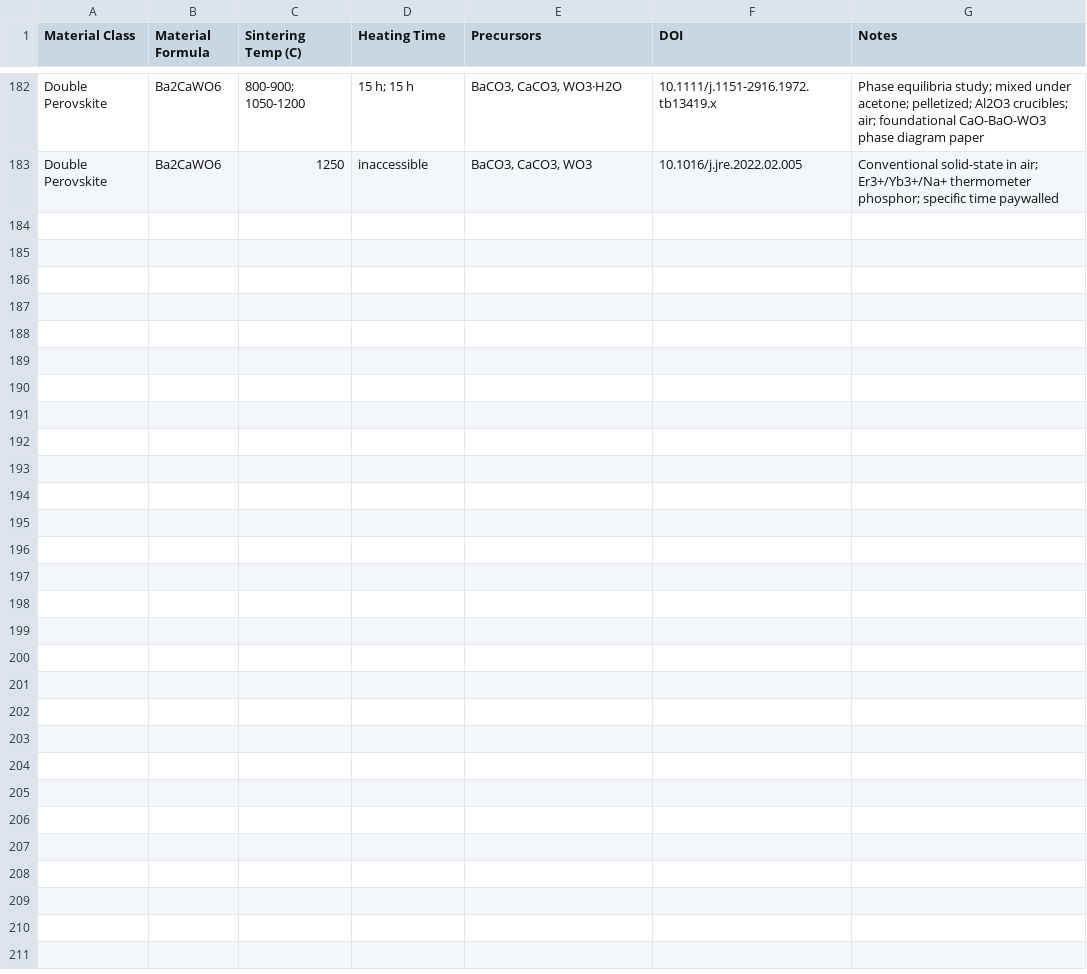
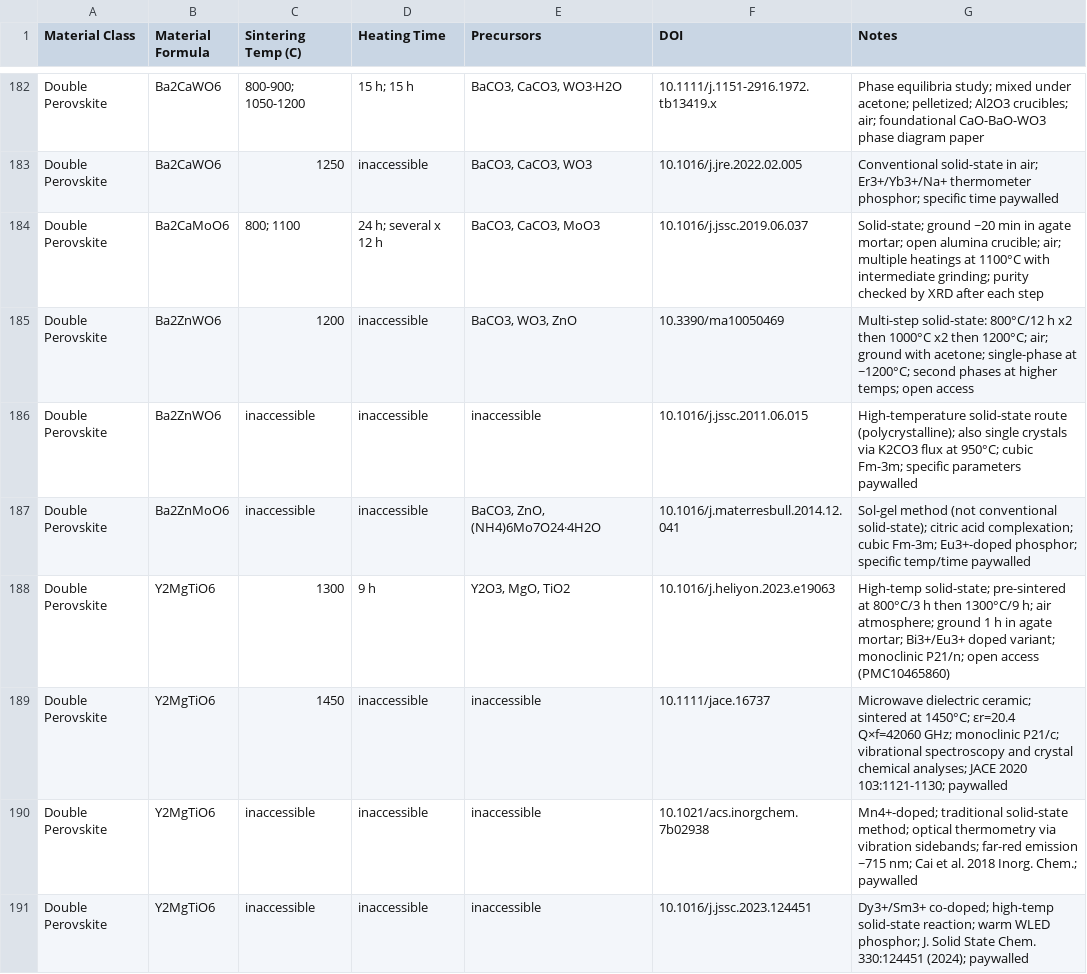
Before and after one commit to ColinBundschu/literature-search, a CSV file: synthesis_recipes.csv, drawn as a sheet; only a part is shown, gaps mark what is left out; the diff covers the shown part only.

```diff
--- a/synthesis_recipes.csv
+++ b/synthesis_recipes.csv
@@ -183 +183,9 @@ Double Perovskite,Ba2CaWO6,"800-900; 1050-1200","15 h; 15 h","BaCO3, CaCO3, WO3
 Double Perovskite,Ba2CaWO6,1250,inaccessible,"BaCO3, CaCO3, WO3",10.1016/j.jre.2022.02.005,"Conventional solid-state in air; Er3+/Yb3+/Na+ thermometer phosphor; specific time paywalled"
+Double Perovskite,Ba2CaMoO6,"800; 1100","24 h; several x 12 h","BaCO3, CaCO3, MoO3",10.1016/j.jssc.2019.06.037,"Solid-state; ground ~20 min in agate mortar; open alumina crucible; air; multiple heatings at 1100°C with intermediate grinding; purity checked by XRD after each step"
+Double Perovskite,Ba2ZnWO6,1200,inaccessible,"BaCO3, WO3, ZnO",10.3390/ma10050469,"Multi-step solid-state: 800°C/12 h x2 then 1000°C x2 then 1200°C; air; ground with acetone; single-phase at ~1200°C; second phases at higher temps; open access"
+Double Perovskite,Ba2ZnWO6,inaccessible,inaccessible,inaccessible,10.1016/j.jssc.2011.06.015,"High-temperature solid-state route (polycrystalline); also single crystals via K2CO3 flux at 950°C; cubic Fm-3m; specific parameters paywalled"
+Double Perovskite,Ba2ZnMoO6,inaccessible,inaccessible,"BaCO3, ZnO, (NH4)6Mo7O24·4H2O",10.1016/j.materresbull.2014.12.041,"Sol-gel method (not conventional solid-state); citric acid complexation; cubic Fm-3m; Eu3+-doped phosphor; specific temp/time paywalled"
+Double Perovskite,Y2MgTiO6,1300,9 h,"Y2O3, MgO, TiO2",10.1016/j.heliyon.2023.e19063,"High-temp solid-state; pre-sintered at 800°C/3 h then 1300°C/9 h; air atmosphere; ground 1 h in agate mortar; Bi3+/Eu3+ doped variant; monoclinic P21/n; open access (PMC10465860)"
+Double Perovskite,Y2MgTiO6,1450,inaccessible,"inaccessible",10.1111/jace.16737,"Microwave dielectric ceramic; sintered at 1450°C; εr=20.4 Q×f=42060 GHz; monoclinic P21/c; vibrational spectroscopy and crystal chemical analyses; JACE 2020 103:1121-1130; paywalled"
+Double Perovskite,Y2MgTiO6,inaccessible,inaccessible,"inaccessible",10.1021/acs.inorgchem.7b02938,"Mn4+-doped; traditional solid-state method; optical thermometry via vibration sidebands; far-red emission ~715 nm; Cai et al. 2018 Inorg. Chem.; paywalled"
+Double Perovskite,Y2MgTiO6,inaccessible,inaccessible,"inaccessible",10.1016/j.jssc.2023.124451,"Dy3+/Sm3+ co-doped; high-temp solid-state reaction; warm WLED phosphor; J. Solid State Chem. 330:124451 (2024); paywalled"
```
Also changed, not shown: 7 added rows elsewhere in this file, synthesis_recipes_not_found.csv, synthesis_recipes_queue.csv.
